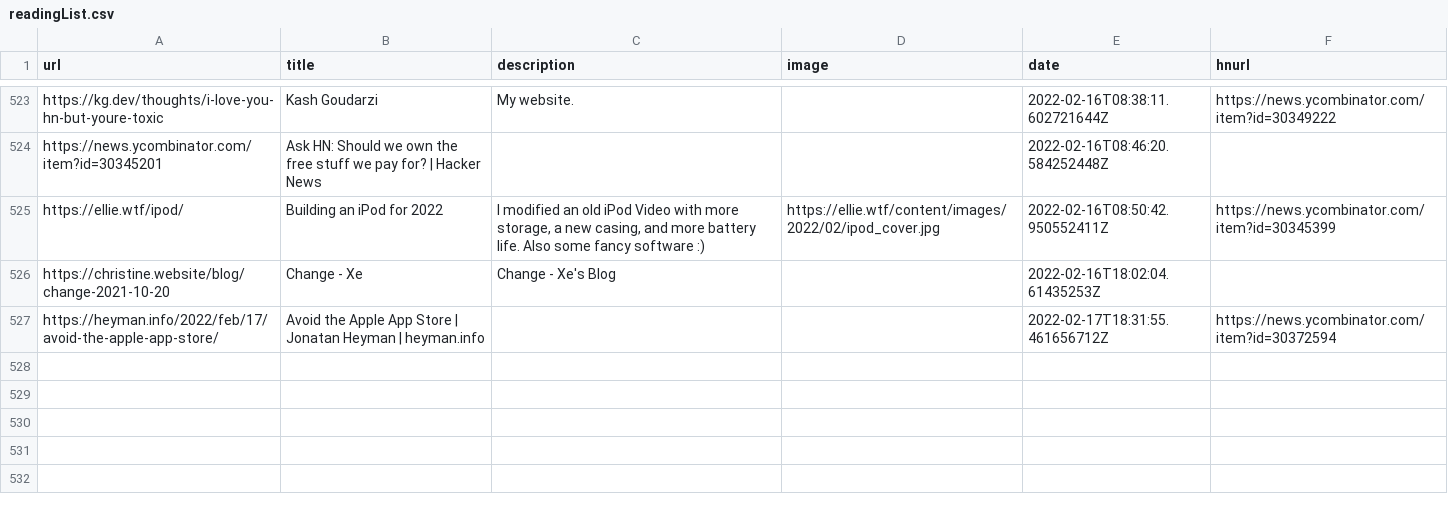
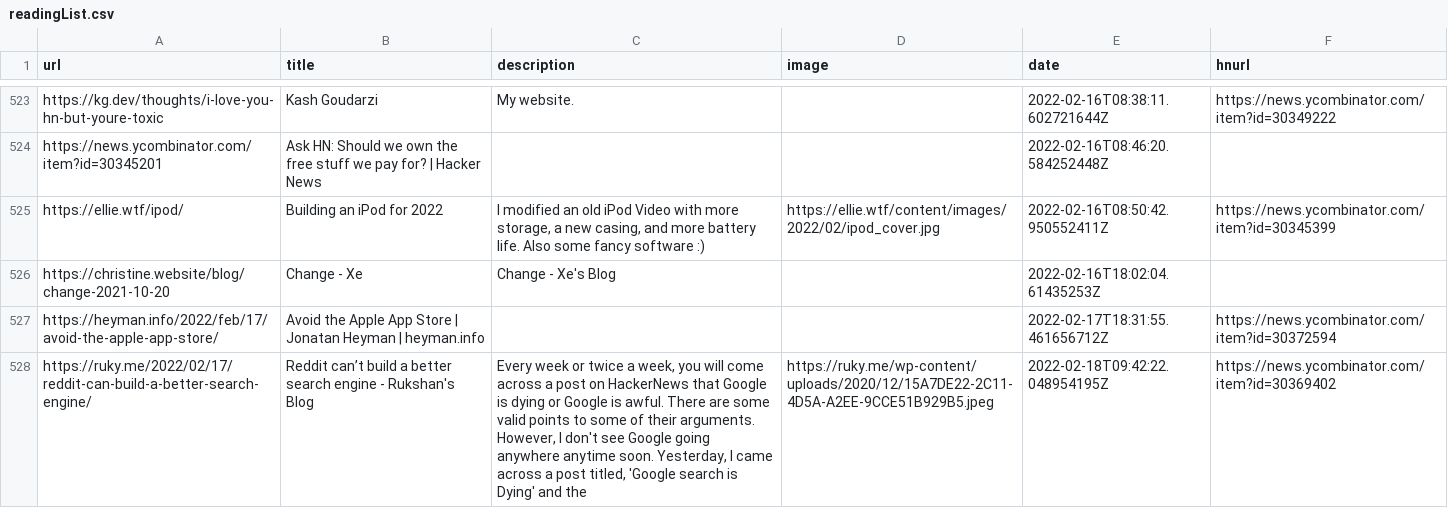
Before and after one commit to codemicro/readingList, a CSV file: readingList.csv, drawn as a sheet; only a part is shown, gaps mark what is left out.

Commit message:
Automated reading list update at 18 Feb 22 09:42 UTC

```diff
--- a/readingList.csv
+++ b/readingList.csv
@@ -527 +527,2 @@ https://christine.website/blog/change-2021-10-20,Change - Xe,Change - Xe's Blog,
 https://heyman.info/2022/feb/17/avoid-the-apple-app-store/,Avoid the Apple App Store | Jonatan Heyman | heyman.info,,,2022-02-17T18:31:55.461656712Z,https://news.ycombinator.com/item?id=30372594
+https://ruky.me/2022/02/17/reddit-can-build-a-better-search-engine/,Reddit can’t build a better search engine - Rukshan's Blog,"Every week or twice a week, you will come across a post on HackerNews that Google is dying or Google is awful. There are some valid points to some of their arguments. However, I don't see Google going anywhere anytime soon.    Yesterday, I came across a post titled, 'Google search is Dying' and the",https://ruky.me/wp-content/uploads/2020/12/15A7DE22-2C11-4D5A-A2EE-9CCE51B929B5.jpeg,2022-02-18T09:42:22.048954195Z,https://news.ycombinator.com/item?id=30369402
```
